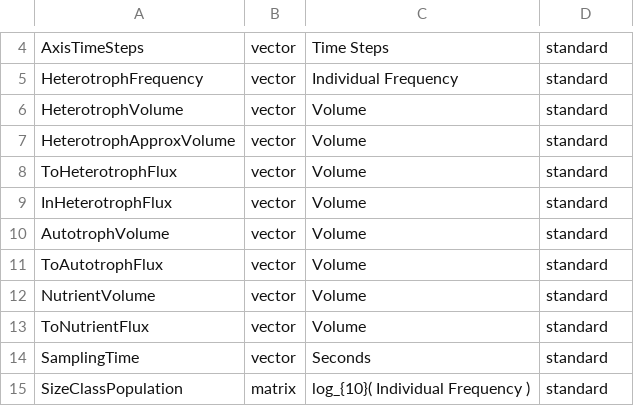
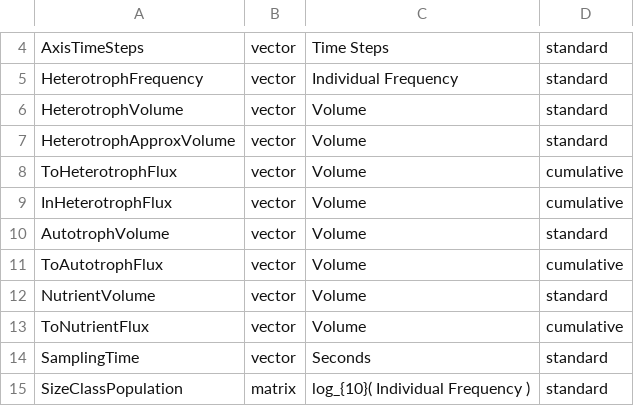
Before and after one commit to phlndrwd/EATSM, a CSV file: input/OutputControlParameters.csv, drawn as a sheet; only a part is shown, gaps mark what is left out.

```diff
--- a/input/OutputControlParameters.csv
+++ b/input/OutputControlParameters.csv
@@ -7,8 +7,8 @@ HeterotrophVolume,vector,Volume,standard
 HeterotrophApproxVolume,vector,Volume,standard
-ToHeterotrophFlux,vector,Volume,standard
-InHeterotrophFlux,vector,Volume,standard
+ToHeterotrophFlux,vector,Volume,cumulative
+InHeterotrophFlux,vector,Volume,cumulative
 AutotrophVolume,vector,Volume,standard
-ToAutotrophFlux,vector,Volume,standard
+ToAutotrophFlux,vector,Volume,cumulative
 NutrientVolume,vector,Volume,standard
-ToNutrientFlux,vector,Volume,standard
+ToNutrientFlux,vector,Volume,cumulative
 SamplingTime,vector,Seconds,standard
```
Also changed, not shown: input/Parameters.csv, 2 other files.
